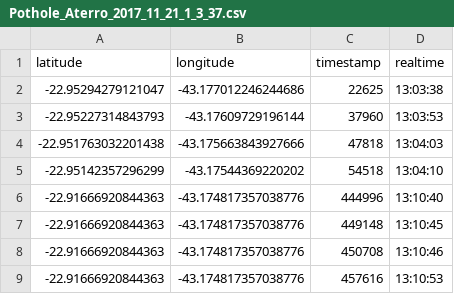
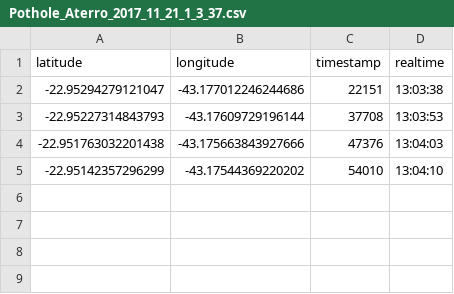
Before and after one commit to adornodev/TCC-Lunar, a CSV file: FinalCourseAssignment/Dataset/20171129/Aterro/Pothole_Aterro_2017_11_21_1_3_37.csv, drawn as a sheet.

Commit message:
Fixed some values from first dataset

```diff
--- a/FinalCourseAssignment/Dataset/20171129/Aterro/Pothole_Aterro_2017_11_21_1_3_37.csv
+++ b/FinalCourseAssignment/Dataset/20171129/Aterro/Pothole_Aterro_2017_11_21_1_3_37.csv
@@ -1,9 +1,5 @@
 latitude	longitude	timestamp	realtime
--22.95294279121047	-43.177012246244686	22625	13:03:38
--22.95227314843793	-43.17609729196144	37960	13:03:53
--22.951763032201438	-43.175663843927666	47818	13:04:03
--22.95142357296299	-43.17544369220202	54518	13:04:10
--22.91666920844363	-43.174817357038776	444996	13:10:40
--22.91666920844363	-43.174817357038776	449148	13:10:45
--22.91666920844363	-43.174817357038776	450708	13:10:46
--22.91666920844363	-43.174817357038776	457616	13:10:53
+-22.95294279121047	-43.177012246244686	22151	13:03:38
+-22.95227314843793	-43.17609729196144	37708	13:03:53
+-22.951763032201438	-43.175663843927666	47376	13:04:03
+-22.95142357296299	-43.17544369220202	54010	13:04:10
```
Also changed, not shown: FinalCourseAssignment/Dataset/20171129/GloriaFlamengo/Pothole_GloriaFlamengo_2017_11_21_1_11_48.csv, FinalCourseAssignment/Dataset/20171203/InicioAsfaltoVelhoAteRodovia/Pothole_Inicioasfaltovelhoaterodovia_2017_12_3_11_58_29.csv, 7 other files.
